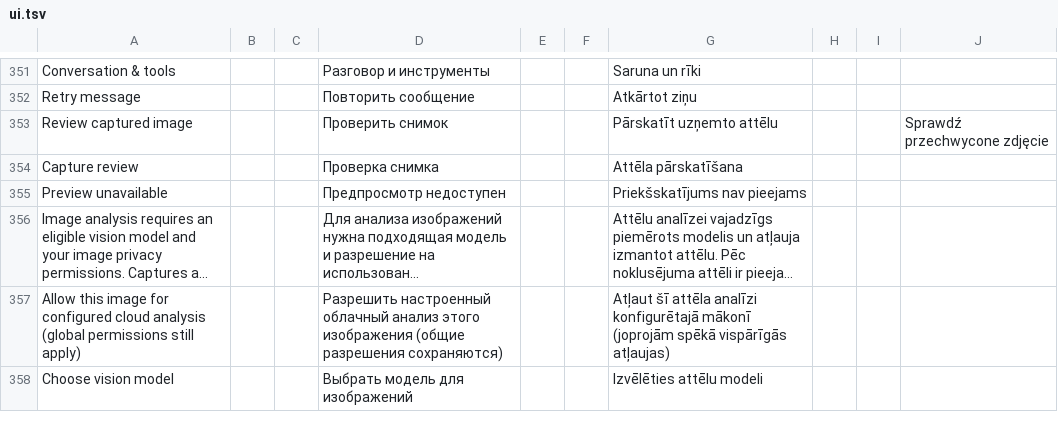
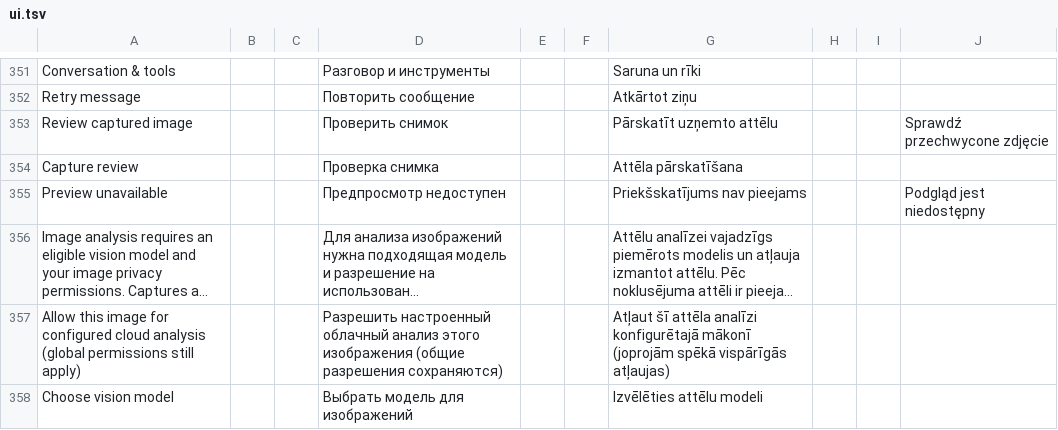
Before and after one commit to slafftrosheen/Halo, a TSV file: app/src/main/localization/ui.tsv, drawn as a sheet; only a part is shown, gaps mark what is left out; long unchanged cells end in …; the diff covers the shown part only; the diff names each change by its address in the sheet, - before the commit and + after, or states it on an @@ line.

```diff
--- a/app/src/main/localization/ui.tsv
+++ b/app/src/main/localization/ui.tsv
-J355: (empty)
+J355: Podgląd jest niedostępny
```
Also changed, not shown: 15 edited cells elsewhere in this file, 1 other file.
